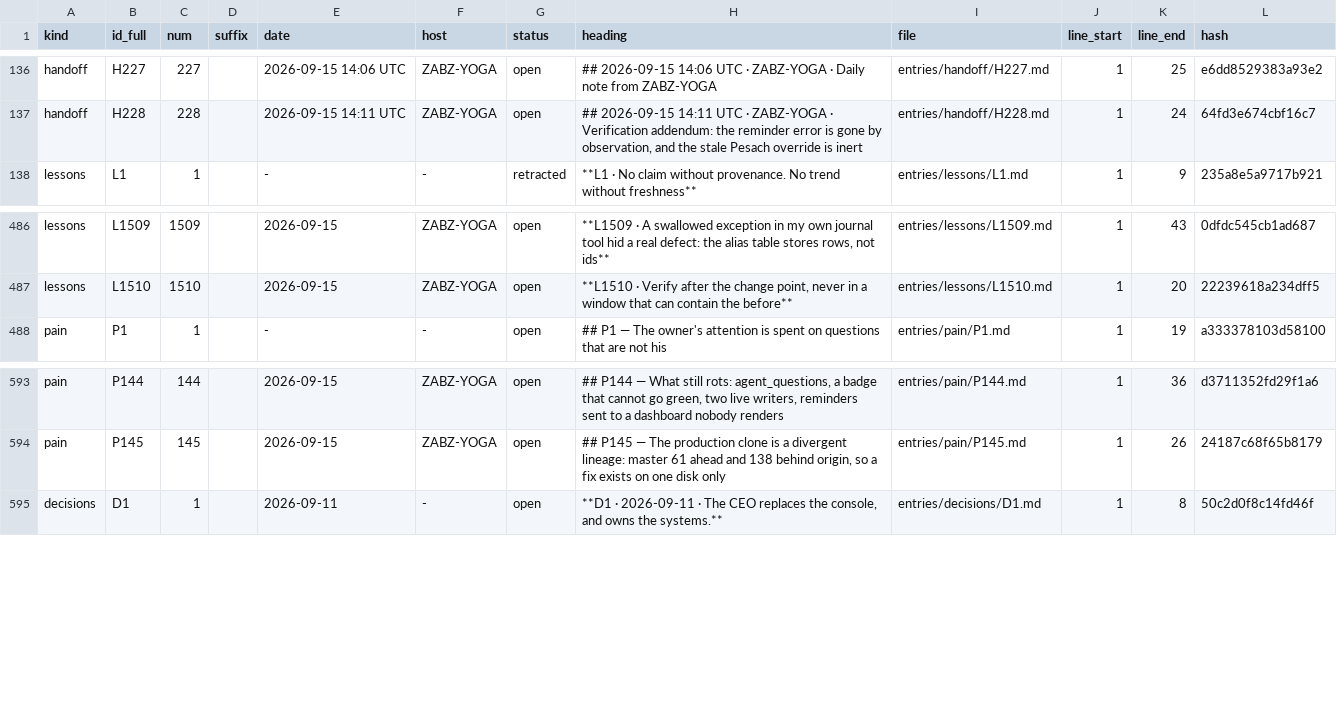
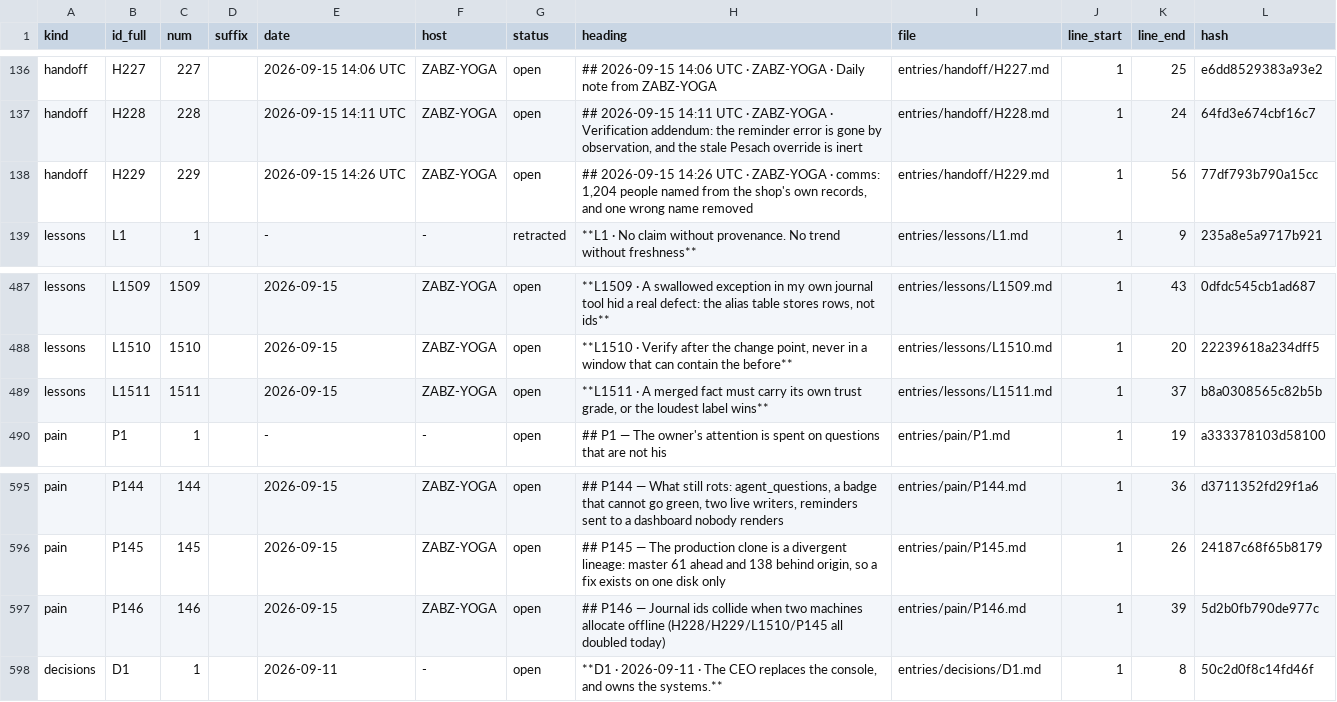
Before and after one commit to lakewoodphone/harness-config, a TSV file: journal/index/entries.tsv, drawn as a sheet; only a part is shown, gaps mark what is left out; the diff names each change by its address in the sheet, - before the commit and + after, or states it on an @@ line.

Commit message:
journal: record the id-collision defect with evidence

```diff
--- a/journal/index/entries.tsv
+++ b/journal/index/entries.tsv
+row 138: handoff | H229 | 229 |  | 2026-09-15 14:26 UTC | ZABZ-YOGA | open | ## 2026-09-15 14:26 UTC · ZABZ-YOGA · comms: 1,204 people named from the shop's own records, and one wrong name removed | entries/handoff/H229.md | 1 | 56 | 77df793b790a15cc
+row 489: lessons | L1511 | 1511 |  | 2026-09-15 | ZABZ-YOGA | open | **L1511 · A merged fact must carry its own trust grade, or the loudest label wins** | entries/lessons/L1511.md | 1 | 37 | b8a0308565c82b5b
+row 597: pain | P146 | 146 |  | 2026-09-15 | ZABZ-YOGA | open | ## P146 — Journal ids collide when two machines allocate offline (H228/H229/L1510/P145 all doubled today) | entries/pain/P146.md | 1 | 39 | 5d2b0fb790de977c
```
Also changed, not shown: 8 other files.
